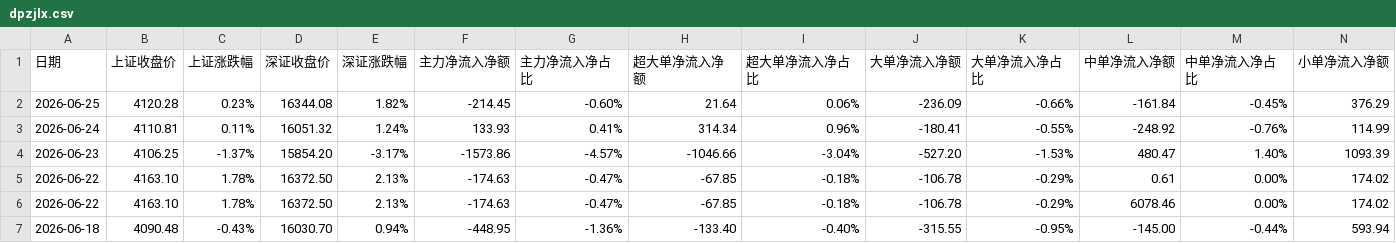
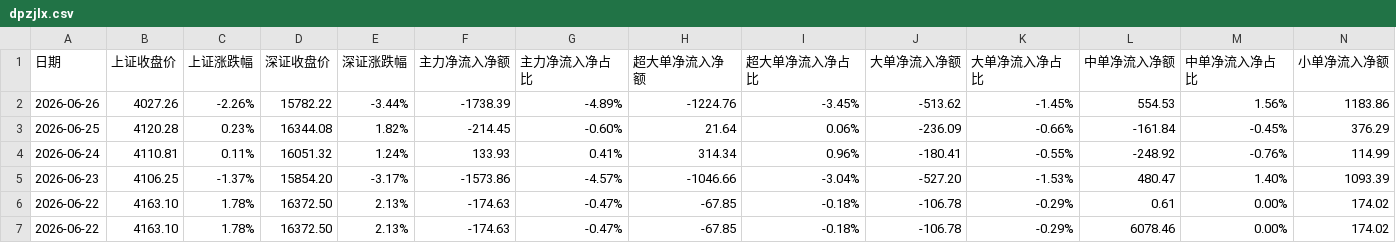
Before and after one commit to oosaka4649/showstocksT, a CSV file: cvs_search_app/data/dpzjlx.csv, drawn as a sheet; only a part is shown; the shorter side is filled out with more unchanged rows; rows hold the shown columns only; the diff names each change by its address in the sheet, - before the commit and + after, or states it on an @@ line.

```diff
--- a/cvs_search_app/data/dpzjlx.csv
+++ b/cvs_search_app/data/dpzjlx.csv
+row 2: 2026-06-26 | 4027.26 | -2.26% | 15782.22 | -3.44% | -1738.39 | -4.89% | -1224.76 | -3.45% | -513.62 | -1.45% | 554.53 | 1.56% | 1183.86
```
Also changed, not shown: cvs_search_app/data/rzrq.csv, 1 other file.
